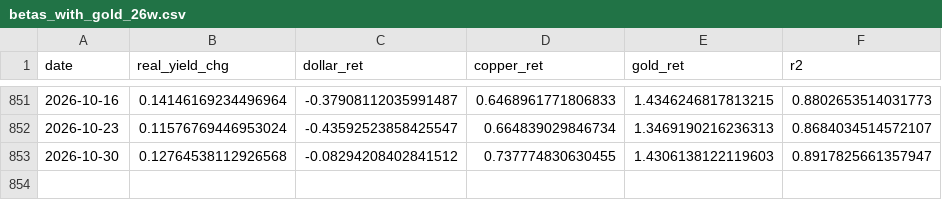
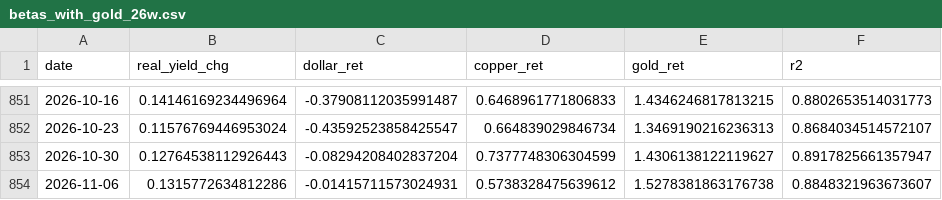
Before and after one commit to allisonzhan/slv-dashboard, a CSV file: betas_with_gold_26w.csv, drawn as a sheet; only a part is shown, gaps mark what is left out.

```diff
--- a/betas_with_gold_26w.csv
+++ b/betas_with_gold_26w.csv
@@ -852,2 +852,3 @@ date,real_yield_chg,dollar_ret,copper_ret,gold_ret,r2
 2026-10-23,0.11576769446953024,-0.43592523858425547,0.664839029846734,1.3469190216236313,0.8684034514572107
-2026-10-30,0.12764538112926568,-0.08294208402841512,0.737774830630455,1.4306138122119603,0.8917825661357947
+2026-10-30,0.12764538112926443,-0.08294208402837204,0.7377748306304599,1.4306138122119627,0.8917825661357947
+2026-11-06,0.1315772634812286,-0.01415711573024931,0.5738328475639612,1.5278381863176738,0.8848321963673607
```
Also changed, not shown: betas_with_gold_52w.csv, curve.csv, 19 other files.
